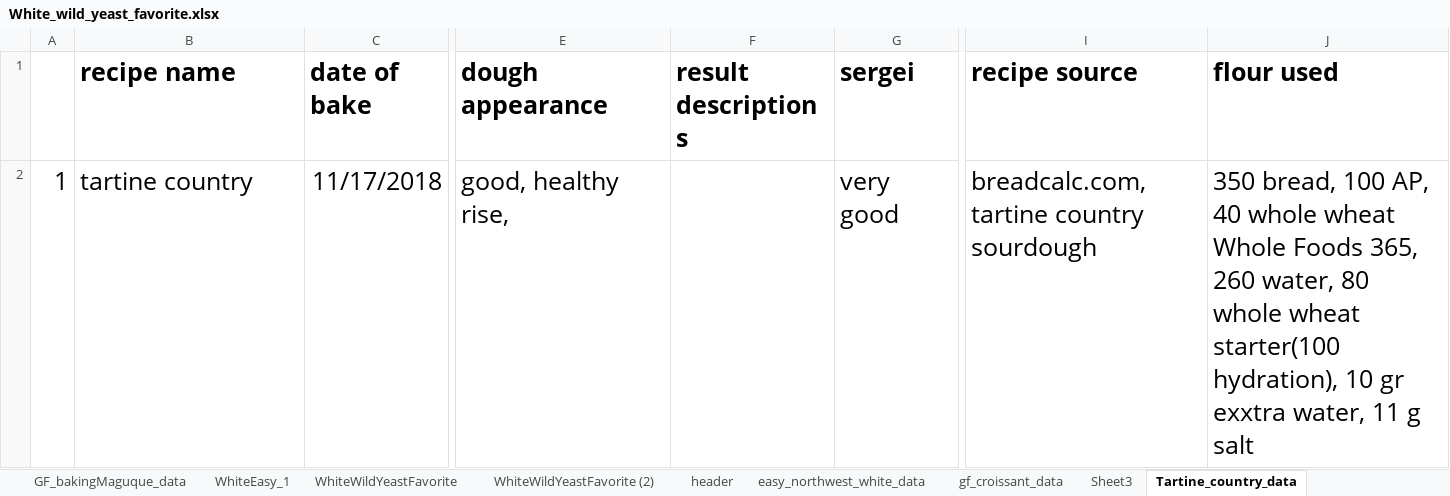
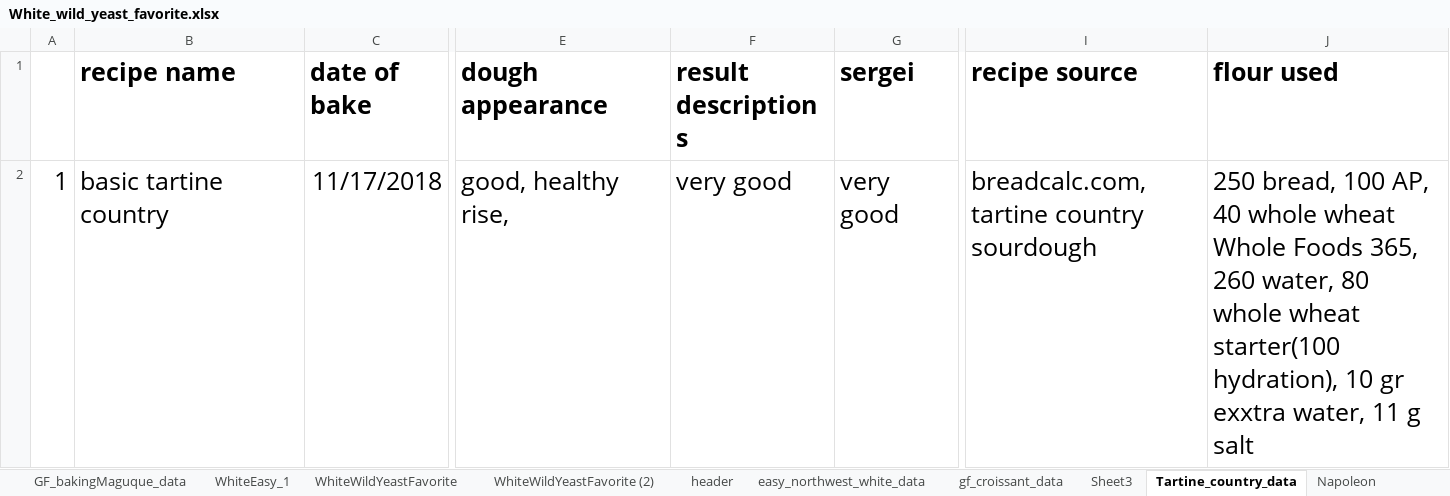
Before and after one commit to Lilit67/food_project, an Excel workbook: recipes/white/White_wild_yeast_favorite.xlsx, sheet Tartine_country_data, drawn as a sheet; only a part is shown, gaps mark what is left out; values as stored, in another font and other column widths than the file's, no borders; the diff covers the shown part only; the diff names each change by its address in the sheet, - before the commit and + after, or states it on an @@ line.

Commit message:
First version of scheduler and  some data

```diff
--- a/recipes/white/White_wild_yeast_favorite.xlsx (sheet Tartine_country_data)
+++ b/recipes/white/White_wild_yeast_favorite.xlsx (sheet Tartine_country_data)
+sheet tab: Napoleon
-B2 (recipe name): tartine country
+B2 (recipe name): basic tartine country
-F2 (result descriptions): (empty)
+F2 (result descriptions): very good
-J2 (flour used): 350 bread, 100…
+J2 (flour used): 250 bread, 100…
```
Also changed, not shown: 2 added rows elsewhere in this sheet, other sheet tabs, output/facebook_recipes.xlsx_2.xlsx, 4 other files.
